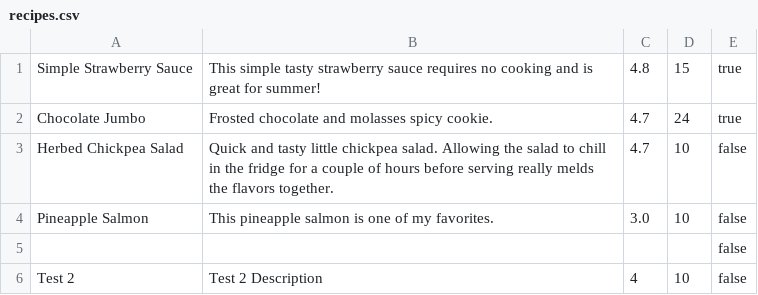
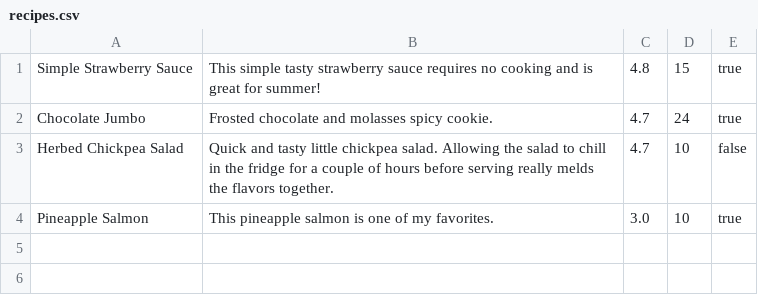
Before and after one commit to annemano/cookbook-sinatra, a CSV file: recipes.csv, drawn as a sheet.

```diff
--- a/recipes.csv
+++ b/recipes.csv
@@ -3,4 +3,2 @@
 "Herbed Chickpea Salad","Quick and tasty little chickpea salad. Allowing the salad to chill in the fridge for a couple of hours before serving really melds the flavors together.","4.7","10","false"
-"Pineapple Salmon","This pineapple salmon is one of my favorites.","3.0","10","false"
-"","","","","false"
-"Test 2","Test 2 Description","4","10","false"
+"Pineapple Salmon","This pineapple salmon is one of my favorites.","3.0","10","true"
```
Also changed, not shown: 5 other files.
